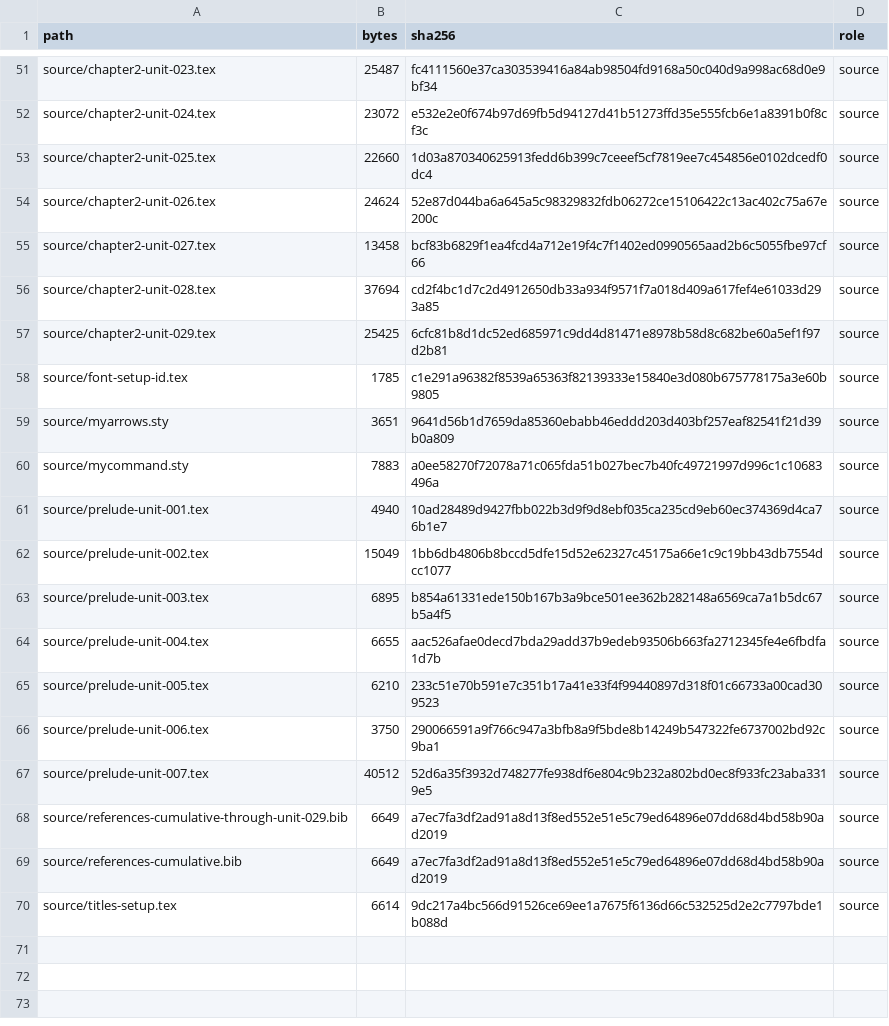
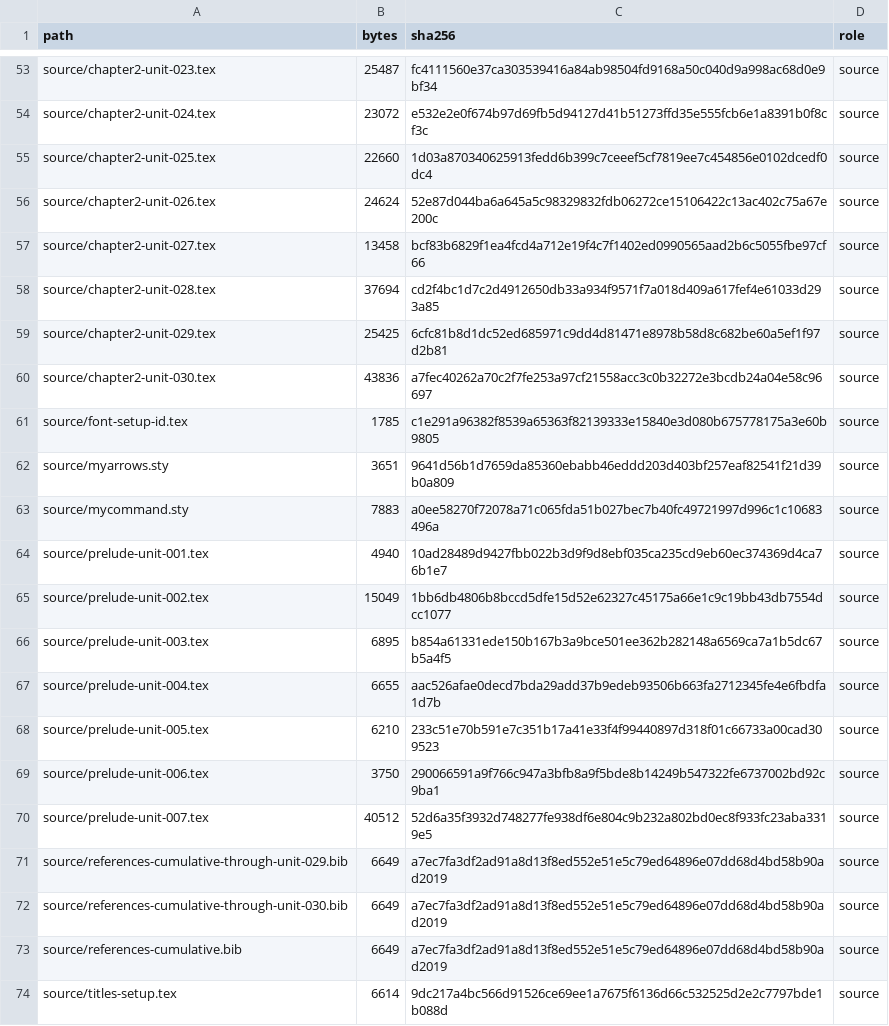
Before and after one commit to KokunoYumeto/metode-aljabar-jilid-2-id, a CSV file: MANIFEST.csv, drawn as a sheet; only a part is shown, gaps mark what is left out; the diff covers the shown part only; the diff names each change by its address in the sheet, - before the commit and + after, or states it on an @@ line.

```diff
--- a/MANIFEST.csv
+++ b/MANIFEST.csv
+row 60: source/chapter2-unit-030.tex | 43836 | a7fec40262a70c2f7fe253a97cf21558acc3c0b32272e3bcdb24a04e58c96697 | source
+row 72: source/references-cumulative-through-unit-030.bib | 6649 | a7ec7fa3df2ad91a8d13f8ed552e51e5c79ed64896e07dd68d4bd58b90ad2019 | source
```
Also changed, not shown: 2 added rows and 23 edited cells elsewhere in this file, backend/terms.csv, provenance/TERMINOLOGY_O013_O014.csv, 15 other files.
